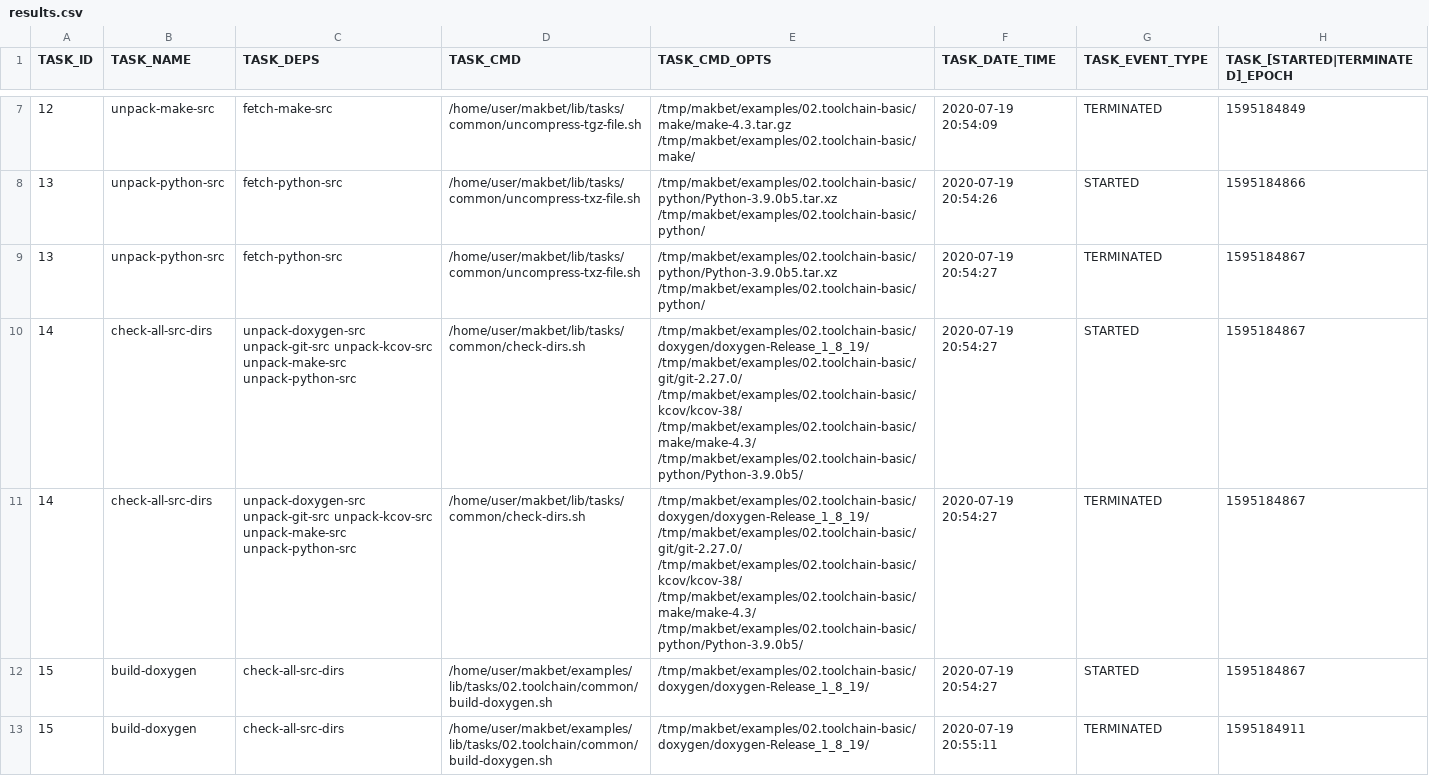
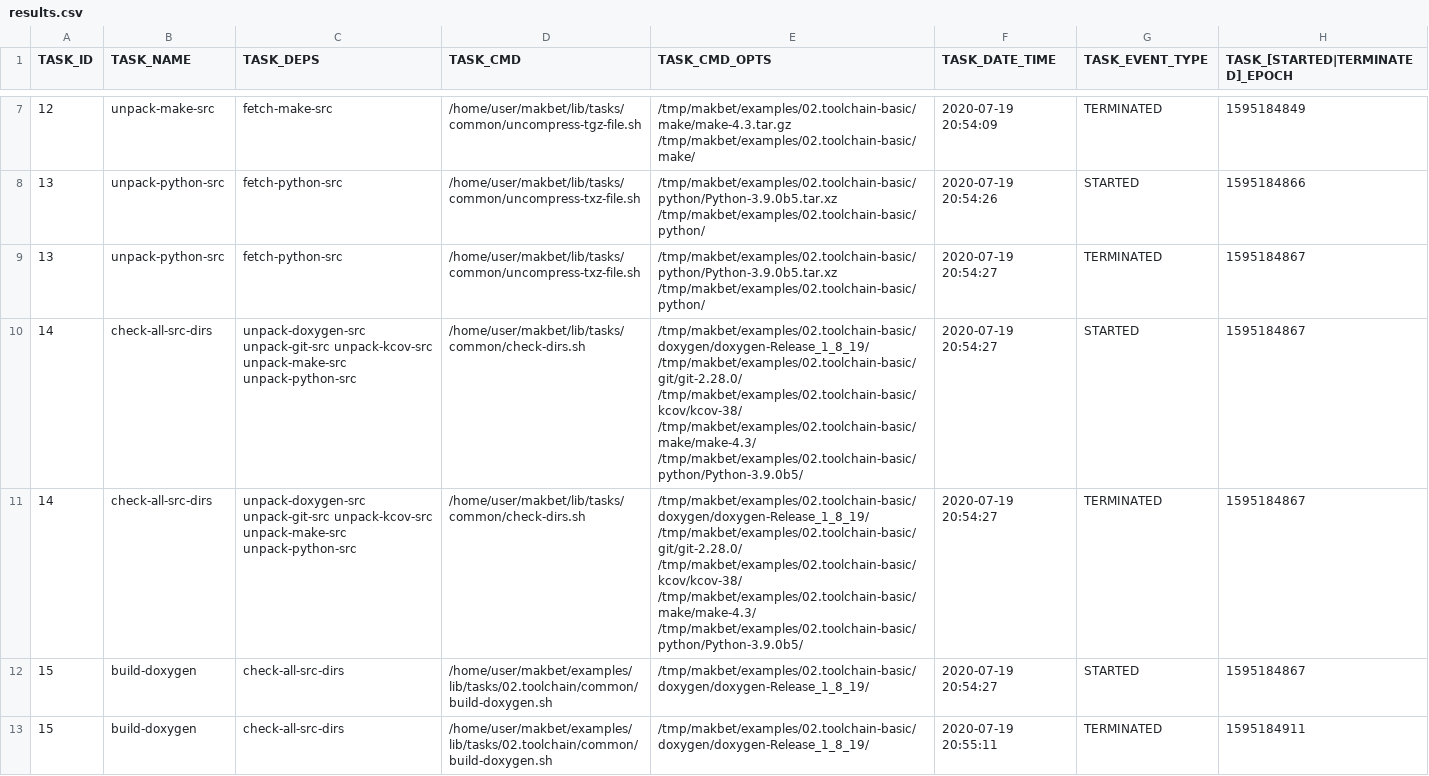
Before and after one commit to skaluzka/makbet, a CSV file: docs/examples/02.toolchain-basic/results.csv, drawn as a sheet; only a part is shown, gaps mark what is left out; the diff covers the shown part only.

Commit message:
[DEV] Update git in 02.toolchain-* examples
Change git's version 2.27.0 -> 2.28.0.

```diff
--- a/docs/examples/02.toolchain-basic/results.csv
+++ b/docs/examples/02.toolchain-basic/results.csv
@@ -9,4 +9,4 @@ TASK_ID;TASK_NAME;TASK_DEPS;TASK_CMD;TASK_CMD_OPTS;TASK_DATE_TIME;TASK_EVENT_TYP
 "13";"unpack-python-src";"fetch-python-src";"/home/user/makbet/lib/tasks/common/uncompress-txz-file.sh";"/tmp/makbet/examples/02.toolchain-basic/python/Python-3.9.0b5.tar.xz /tmp/makbet/examples/02.toolchain-basic/python/";"2020-07-19 20:54:27";"TERMINATED";"1595184867";
-"14";"check-all-src-dirs";"unpack-doxygen-src unpack-git-src unpack-kcov-src unpack-make-src unpack-python-src";"/home/user/makbet/lib/tasks/common/check-dirs.sh";"/tmp/makbet/examples/02.toolchain-basic/doxygen/doxygen-Release_1_8_19/ /tmp/makbet/examples/02.toolchain-basic/git/git-2.27.0/ /tmp/makbet/examples/02.toolchain-basic/kcov/kcov-38/ /tmp/makbet/examples/02.toolchain-basic/make/make-4.3/ /tmp/makbet/examples/02.toolchain-basic/python/Python-3.9.0b5/";"2020-07-19 20:54:27";"STARTED";"1595184867";
-"14";"check-all-src-dirs";"unpack-doxygen-src unpack-git-src unpack-kcov-src unpack-make-src unpack-python-src";"/home/user/makbet/lib/tasks/common/check-dirs.sh";"/tmp/makbet/examples/02.toolchain-basic/doxygen/doxygen-Release_1_8_19/ /tmp/makbet/examples/02.toolchain-basic/git/git-2.27.0/ /tmp/makbet/examples/02.toolchain-basic/kcov/kcov-38/ /tmp/makbet/examples/02.toolchain-basic/make/make-4.3/ /tmp/makbet/examples/02.toolchain-basic/python/Python-3.9.0b5/";"2020-07-19 20:54:27";"TERMINATED";"1595184867";
+"14";"check-all-src-dirs";"unpack-doxygen-src unpack-git-src unpack-kcov-src unpack-make-src unpack-python-src";"/home/user/makbet/lib/tasks/common/check-dirs.sh";"/tmp/makbet/examples/02.toolchain-basic/doxygen/doxygen-Release_1_8_19/ /tmp/makbet/examples/02.toolchain-basic/git/git-2.28.0/ /tmp/makbet/examples/02.toolchain-basic/kcov/kcov-38/ /tmp/makbet/examples/02.toolchain-basic/make/make-4.3/ /tmp/makbet/examples/02.toolchain-basic/python/Python-3.9.0b5/";"2020-07-19 20:54:27";"STARTED";"1595184867";
+"14";"check-all-src-dirs";"unpack-doxygen-src unpack-git-src unpack-kcov-src unpack-make-src unpack-python-src";"/home/user/makbet/lib/tasks/common/check-dirs.sh";"/tmp/makbet/examples/02.toolchain-basic/doxygen/doxygen-Release_1_8_19/ /tmp/makbet/examples/02.toolchain-basic/git/git-2.28.0/ /tmp/makbet/examples/02.toolchain-basic/kcov/kcov-38/ /tmp/makbet/examples/02.toolchain-basic/make/make-4.3/ /tmp/makbet/examples/02.toolchain-basic/python/Python-3.9.0b5/";"2020-07-19 20:54:27";"TERMINATED";"1595184867";
 "15";"build-doxygen";"check-all-src-dirs";"/home/user/makbet/examples/lib/tasks/02.toolchain/common/build-doxygen.sh";"/tmp/makbet/examples/02.toolchain-basic/doxygen/doxygen-Release_1_8_19/";"2020-07-19 20:54:27";"STARTED";"1595184867";
```
Also changed, not shown: 8 edited cells elsewhere in this file, docs/examples/02.toolchain-complex/results.csv, 3 other files.
